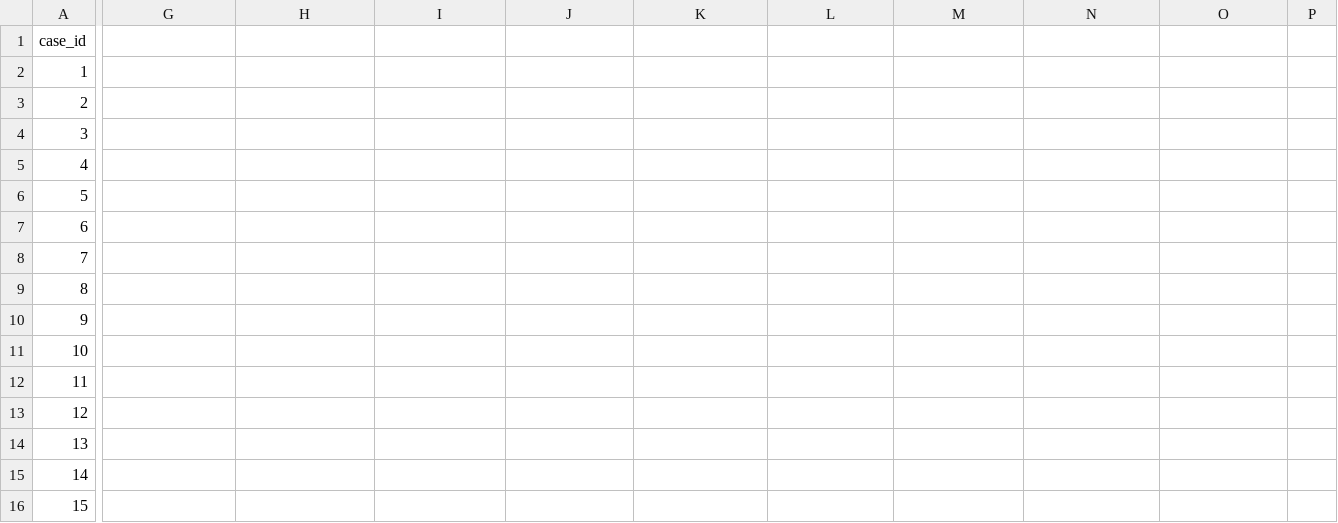
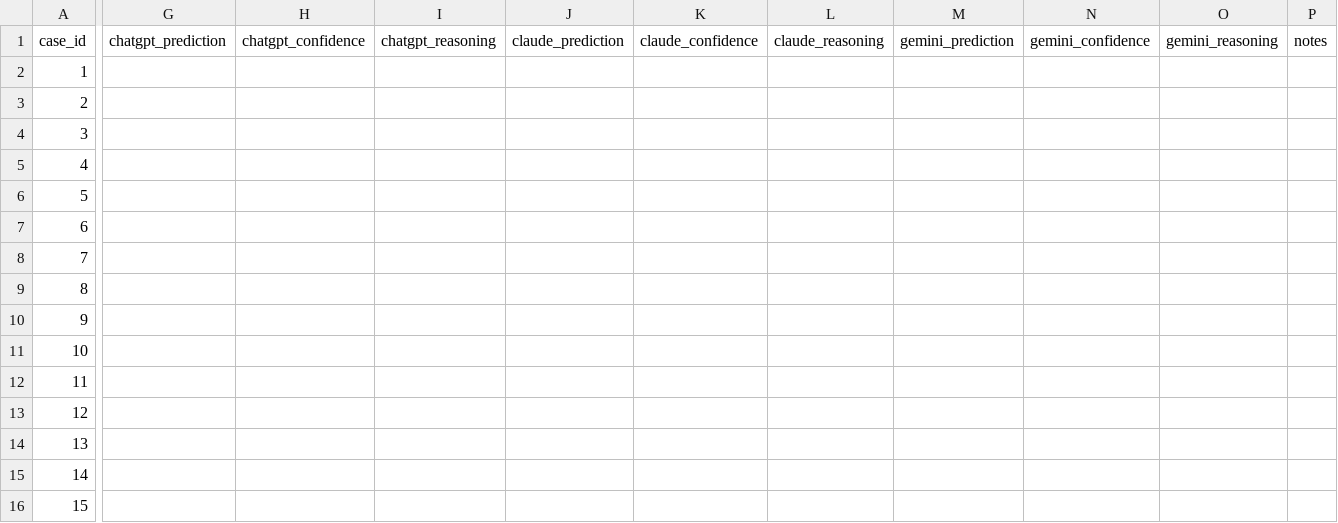
Before and after one commit to EyadGhonem/ai-muscle-disorder-thesis, a CSV file: results/general_ai_comparison/test_cases.csv, drawn as a sheet; only a part is shown, gaps mark what is left out; the diff names each change by its address in the sheet, - before the commit and + after, or states it on an @@ line.

```diff
--- a/results/general_ai_comparison/test_cases.csv
+++ b/results/general_ai_comparison/test_cases.csv
-G1: (empty)
+G1: chatgpt_prediction
-H1: (empty)
+H1: chatgpt_confidence
-I1: (empty)
+I1: chatgpt_reasoning
-J1: (empty)
+J1: claude_prediction
-K1: (empty)
+K1: claude_confidence
-L1: (empty)
+L1: claude_reasoning
-M1: (empty)
+M1: gemini_prediction
-N1: (empty)
+N1: gemini_confidence
-O1: (empty)
+O1: gemini_reasoning
-P1: (empty)
+P1: notes
```
